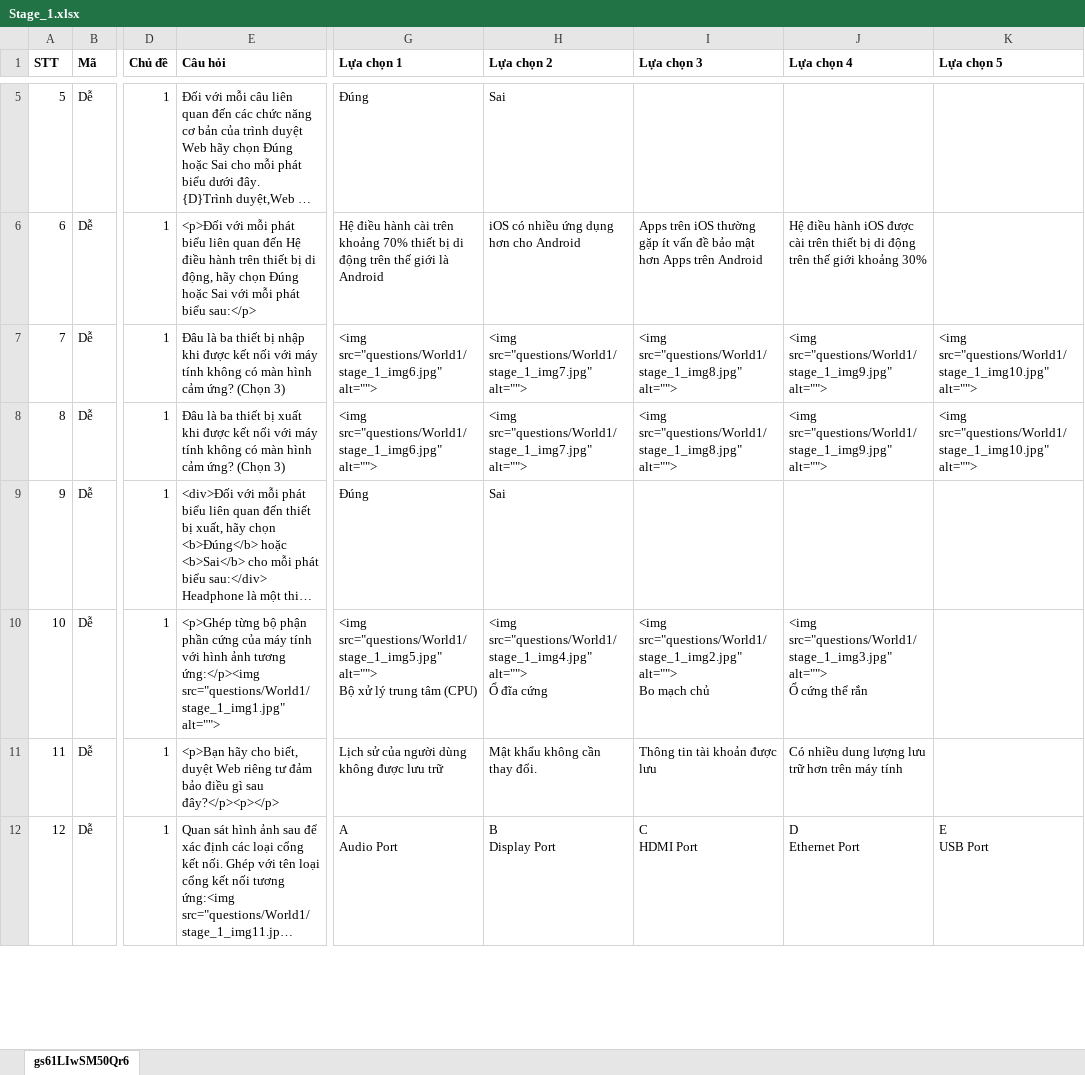
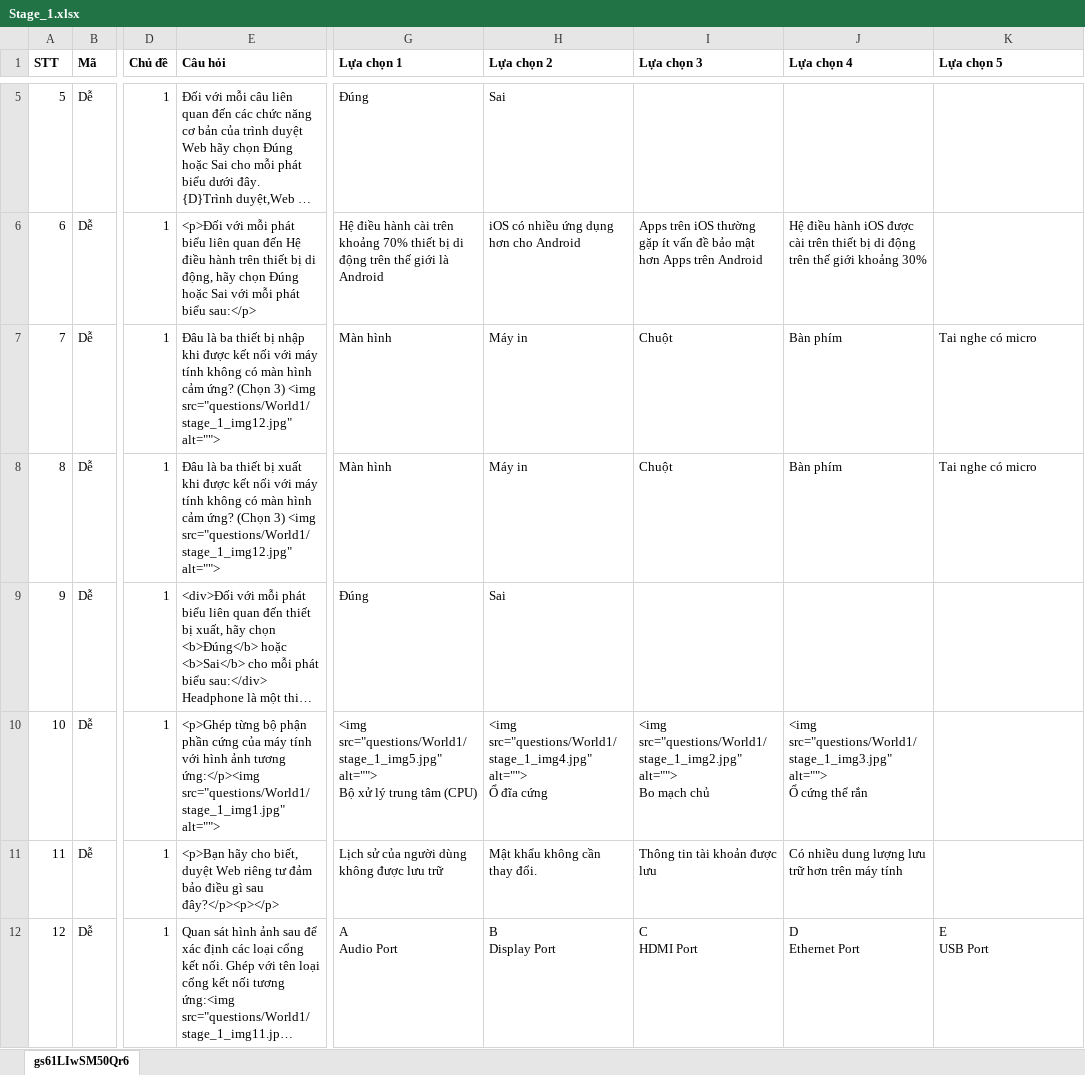
Before and after one commit to hocvachoi/game, an Excel workbook: questions/World1/Stage_1.xlsx, sheet gs61LIwSM50Qr6, drawn as a sheet; only a part is shown, gaps mark what is left out; long unchanged cells end in …; values as stored, in another font and other column widths than the file's, no borders; the diff names each change by its address in the sheet, - before the commit and + after, or states it on an @@ line.

Commit message:
fix question

```diff
--- a/questions/World1/Stage_1.xlsx (sheet gs61LIwSM50Qr6)
+++ b/questions/World1/Stage_1.xlsx (sheet gs61LIwSM50Qr6)
-E7 (Câu hỏi): …(Chọn 3)
+E7 (Câu hỏi): …(Chọn 3) <img src="questions/World1/stage_1_img12.jpg" alt="">
-G7:G8 (Lựa chọn 1): <img src="questions/World1/stage_1_img6.jpg" alt="">
+G7:G8 (Lựa chọn 1): Màn hình
-H7:H8 (Lựa chọn 2): <img src="questions/World1/stage_1_img7.jpg" alt="">
+H7:H8 (Lựa chọn 2): Máy in
-I7:I8 (Lựa chọn 3): <img src="questions/World1/stage_1_img8.jpg" alt="">
+I7:I8 (Lựa chọn 3): Chuột
-J7:J8 (Lựa chọn 4): <img src="questions/World1/stage_1_img9.jpg" alt="">
+J7:J8 (Lựa chọn 4): Bàn phím
-K7:K8 (Lựa chọn 5): <img src="questions/World1/stage_1_img10.jpg" alt="">
+K7:K8 (Lựa chọn 5): Tai nghe có micro
-E8 (Câu hỏi): …(Chọn 3)
+E8 (Câu hỏi): …(Chọn 3) <img src="questions/World1/stage_1_img12.jpg" alt="">
```
Also changed, not shown: 1 other file.
